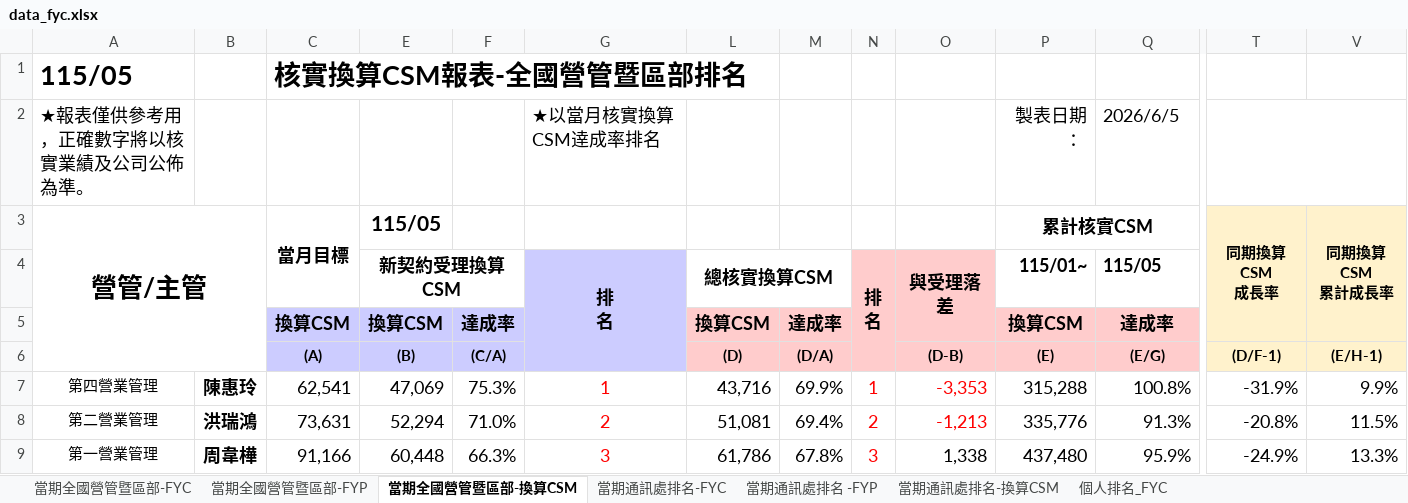
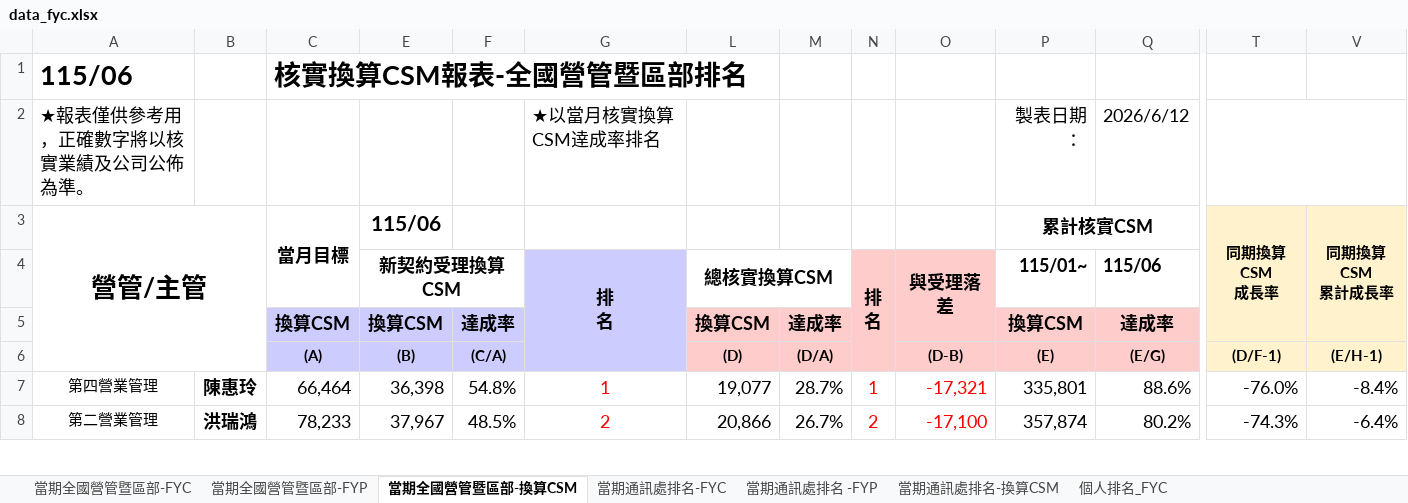
Before and after one commit to nehemiah1205/fubon-dashboard, an Excel workbook: data_fyc.xlsx, sheet 當期全國營管暨區部-換算CSM, drawn as a sheet; only a part is shown, gaps mark what is left out; values as stored, in another font and other column widths than the file's, no borders; charts and pictures and conditional formats not drawn; removed rows and columns are numbered as before the commit, all else as after; rows hold the shown columns only; the diff covers the shown part only; the diff names each change by its address in the sheet, - before the commit and + after, or states it on an @@ line.

```diff
--- a/data_fyc.xlsx (sheet 當期全國營管暨區部-換算CSM)
+++ b/data_fyc.xlsx (sheet 當期全國營管暨區部-換算CSM)
-A1: 115/05
+A1: 115/06
-Q2 ((E/G)): 2026/6/5
+Q2 ((E/G)): 2026/6/12
-E3 ((B)): 115/05
+E3 ((B)): 115/06
-Q4 ((E/G)): 115/05
+Q4 ((E/G)): 115/06
-C7 ((A)): 62,541
+C7 ((A)): 66,464
-E7 ((B)): 47,069
+E7 ((B)): 36,398
-F7 ((C/A)): 75.3%
+F7 ((C/A)): 54.8%
-L7 ((D)): 43,716
+L7 ((D)): 19,077
-M7 ((D/A)): 69.9%
+M7 ((D/A)): 28.7%
-O7 ((D-B)): -3,353
+O7 ((D-B)): -17,321
-P7 ((E)): 315,288
+P7 ((E)): 335,801
-Q7 ((E/G)): 100.8%
+Q7 ((E/G)): 88.6%
-T7 ((D/F-1)): -31.9%
+T7 ((D/F-1)): -76.0%
-V7 ((E/H-1)): 9.9%
+V7 ((E/H-1)): -8.4%
-C8 ((A)): 73,631
+C8 ((A)): 78,233
-E8 ((B)): 52,294
+E8 ((B)): 37,967
-F8 ((C/A)): 71.0%
+F8 ((C/A)): 48.5%
-L8 ((D)): 51,081
+L8 ((D)): 20,866
-M8 ((D/A)): 69.4%
+M8 ((D/A)): 26.7%
-O8 ((D-B)): -1,213
+O8 ((D-B)): -17,100
-P8 ((E)): 335,776
+P8 ((E)): 357,874
-Q8 ((E/G)): 91.3%
+Q8 ((E/G)): 80.2%
-T8 ((D/F-1)): -20.8%
+T8 ((D/F-1)): -74.3%
-V8 ((E/H-1)): 11.5%
+V8 ((E/H-1)): -6.4%
-row 9: 第一營業管理 | 周韋樺 | 91,166 | 60,448 | 66.3% | 3 | 61,786 | 67.8% | 3 | 1,338 | 437,480 | 95.9% | -24.9% | 13.3%
```
Also changed, not shown: 15 added rows, 14 removed rows, 80 edited cells and cell formats elsewhere in this sheet, sheet 個人排名_FYC, sheet 當期通訊處排名-FYC, sheet 當期通訊處排名-換算CSM, sheet 當期通訊處排名 -FYP, sheet 當期全國營管暨區部-FYC, sheet 當期全國營管暨區部-FYP, hidden cells, charts or pictures, data_kpi.xlsm.
